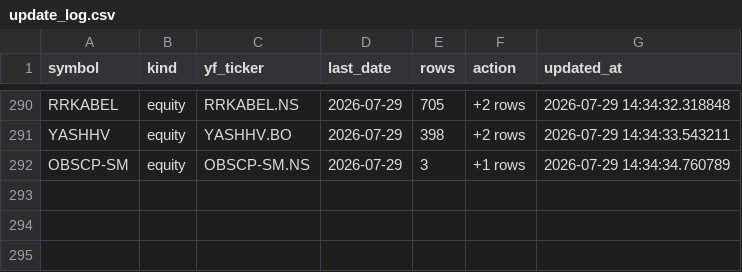
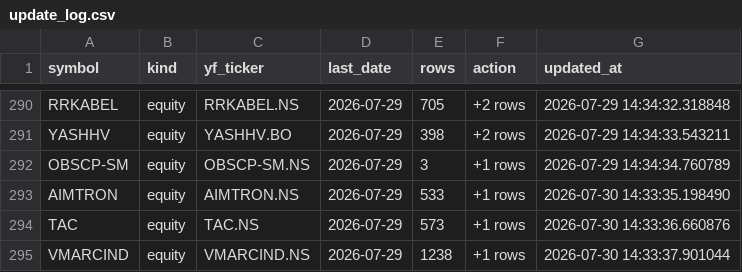
Before and after one commit to bashiransarimaximo/BashirStockAnalysis, a CSV file: market_data/metadata/update_log.csv, drawn as a sheet; only a part is shown, gaps mark what is left out; the diff names each change by its address in the sheet, - before the commit and + after, or states it on an @@ line.

```diff
--- a/market_data/metadata/update_log.csv
+++ b/market_data/metadata/update_log.csv
+row 293: AIMTRON | equity | AIMTRON.NS | 2026-07-29 | 533 | +1 rows | 2026-07-30 14:33:35.198490
+row 294: TAC | equity | TAC.NS | 2026-07-29 | 573 | +1 rows | 2026-07-30 14:33:36.660876
+row 295: VMARCIND | equity | VMARCIND.NS | 2026-07-29 | 1238 | +1 rows | 2026-07-30 14:33:37.901044
```
Also changed, not shown: market_data/raw/equity/AIMTRON.csv, market_data/raw/equity/TAC.csv, 5 other files.
